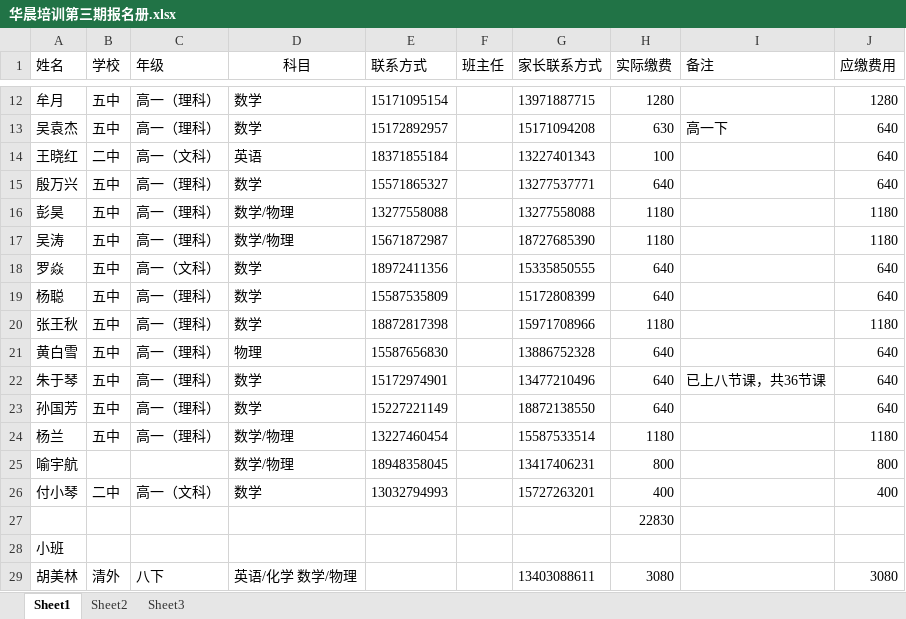
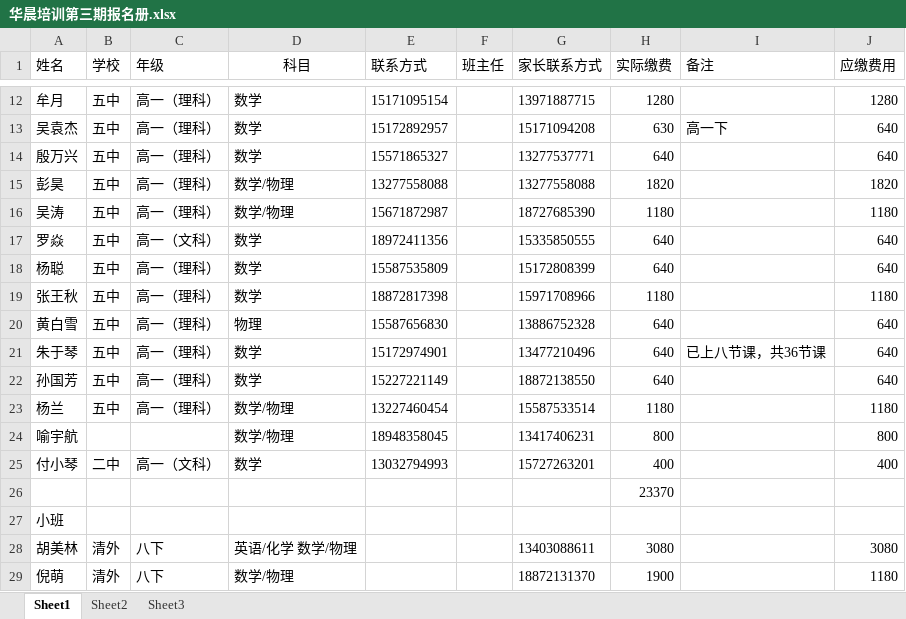
Before and after one commit to SolidFighter/edu_doc, an Excel workbook: 华晨培训第三期报名册.xlsx, sheet Sheet1, drawn as a sheet; only a part is shown, gaps mark what is left out; the shorter side is filled out with more unchanged rows; values as stored, in another font and other column widths than the file's, no borders; removed rows and columns are numbered as before the commit, all else as after; the diff names each change by its address in the sheet, - before the commit and + after, or states it on an @@ line.

```diff
--- a/华晨培训第三期报名册.xlsx (sheet Sheet1)
+++ b/华晨培训第三期报名册.xlsx (sheet Sheet1)
-row 14: 王晓红 | 二中 | 高一（文科） | 英语 | 18371855184 |  | 13227401343 | 100 |  | 640
-H15 (实际缴费): 1180
+H15 (实际缴费): 1820
-J15 (应缴费用): 1180
+J15 (应缴费用): 1820
-H26 (实际缴费): 22830
+H26 (实际缴费): 23370
```
Also changed, not shown: 2 other files.
